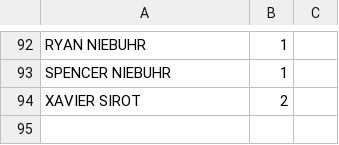
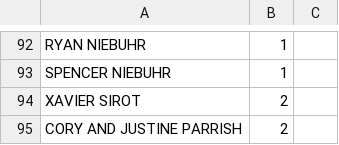
Before and after one commit to corybill/Wedding, a CSV file: modules/loader/Names.csv, drawn as a sheet; only a part is shown, gaps mark what is left out.

```diff
--- a/modules/loader/Names.csv
+++ b/modules/loader/Names.csv
@@ -94 +94,2 @@ SPENCER NIEBUHR,1
 XAVIER SIROT,2
+CORY AND JUSTINE PARRISH,2
```
Also changed, not shown: 4 other files.
